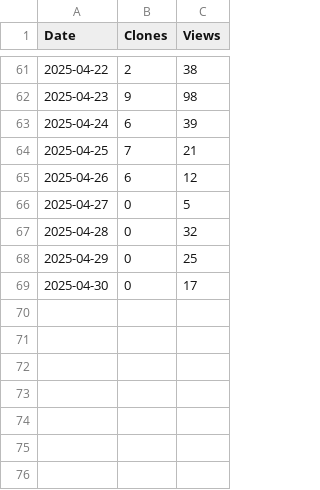
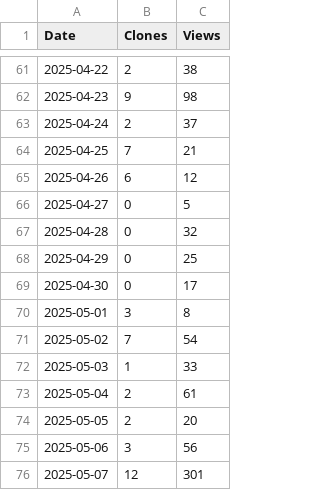
Before and after one commit to arc-research-lab/Aries, a CSV file: assets/Aries.csv, drawn as a sheet; only a part is shown, gaps mark what is left out.

```diff
--- a/assets/Aries.csv
+++ b/assets/Aries.csv
@@ -62,3 +62,3 @@ Date,Clones,Views
 2025-04-23,9,98
-2025-04-24,6,39
+2025-04-24,2,37
 2025-04-25,7,21
@@ -69 +69,8 @@ Date,Clones,Views
 2025-04-30,0,17
+2025-05-01,3,8
+2025-05-02,7,54
+2025-05-03,1,33
+2025-05-04,2,61
+2025-05-05,2,20
+2025-05-06,3,56
+2025-05-07,12,301
```
Also changed, not shown: 2 other files.
